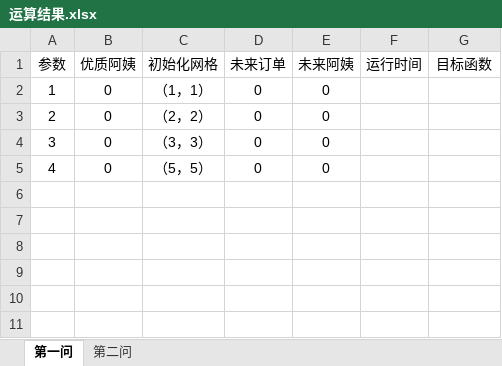
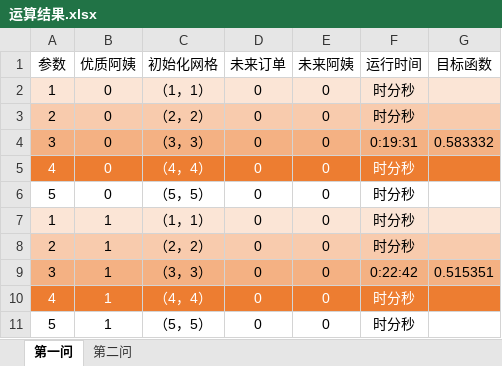
Before and after one commit to DSM-DSM/MathorCup, an Excel workbook: data/运算结果.xlsx, sheet 第一问, drawn as a sheet; values as stored, in another font and other column widths than the file's, no borders; the diff names each change by its address in the sheet, - before the commit and + after, or states it on an @@ line.

Commit message:
运算结果

```diff
--- a/data/运算结果.xlsx (sheet 第一问)
+++ b/data/运算结果.xlsx (sheet 第一问)
-A2:G2 fill: none
+A2:G2 fill: #FBE5D6
-F2:F3 (运行时间): (empty)
+F2:F3 (运行时间): 时分秒
-A3:G3 fill: none
+A3:G3 fill: #F8CBAD
-A4:G4 fill: none
+A4:G4 fill: #F4B183
-F4 (运行时间): (empty)
+F4 (运行时间): 0:19:31
-G4 (目标函数): (empty)
+G4 (目标函数): 0.583332
-A5:G5 fill: none
+A5:G5 fill: #ED7D31
-A5:E5 text colour: black
+A5:E5 text colour: #FFFFFF
-C5 (初始化网格): （5，5）
+C5 (初始化网格): （4，4）
-F5 (运行时间): (empty)
+F5 (运行时间): 时分秒
+row 6: 5 | 0 | （5，5） | 0 | 0 | 时分秒
+row 7: 1 | 1 | （1，1） | 0 | 0 | 时分秒
+row 8: 2 | 1 | （2，2） | 0 | 0 | 时分秒
+row 9: 3 | 1 | （3，3） | 0 | 0 | 0:22:42 | 0.515351
+row 10: 4 | 1 | （4，4） | 0 | 0 | 时分秒
+row 11: 5 | 1 | （5，5） | 0 | 0 | 时分秒
```
Also changed, not shown: sheet 第二问, data/1.1/aunt(3, 3).xlsx, data/1.1/order(3, 3).xlsx, 11 other files.
